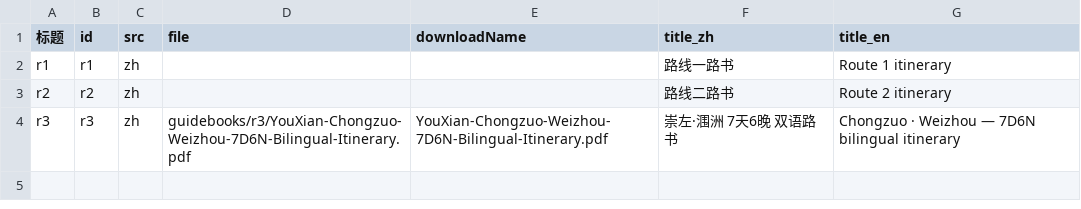
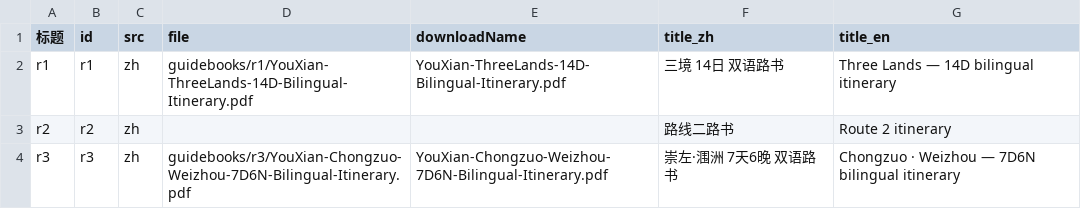
Before and after one commit to MarukoWorkShop/karst-route, a CSV file: content/notion-import/09-线路路书.csv, drawn as a sheet.

```diff
--- a/content/notion-import/09-线路路书.csv
+++ b/content/notion-import/09-线路路书.csv
@@ -1,3 +1,3 @@
 标题,id,src,file,downloadName,title_zh,title_en
-"r1","r1","zh","","","路线一路书","Route 1 itinerary"
+"r1","r1","zh","guidebooks/r1/YouXian-ThreeLands-14D-Bilingual-Itinerary.pdf","YouXian-ThreeLands-14D-Bilingual-Itinerary.pdf","三境 14日 双语路书","Three Lands — 14D bilingual itinerary"
 "r2","r2","zh","","","路线二路书","Route 2 itinerary"
```
Also changed, not shown: 3 other files.
